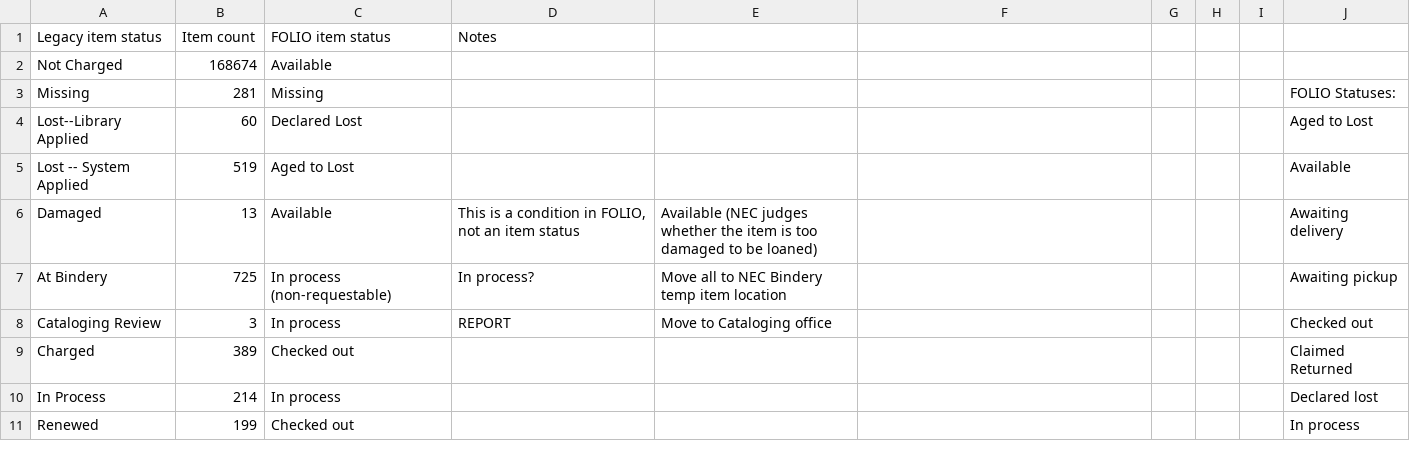
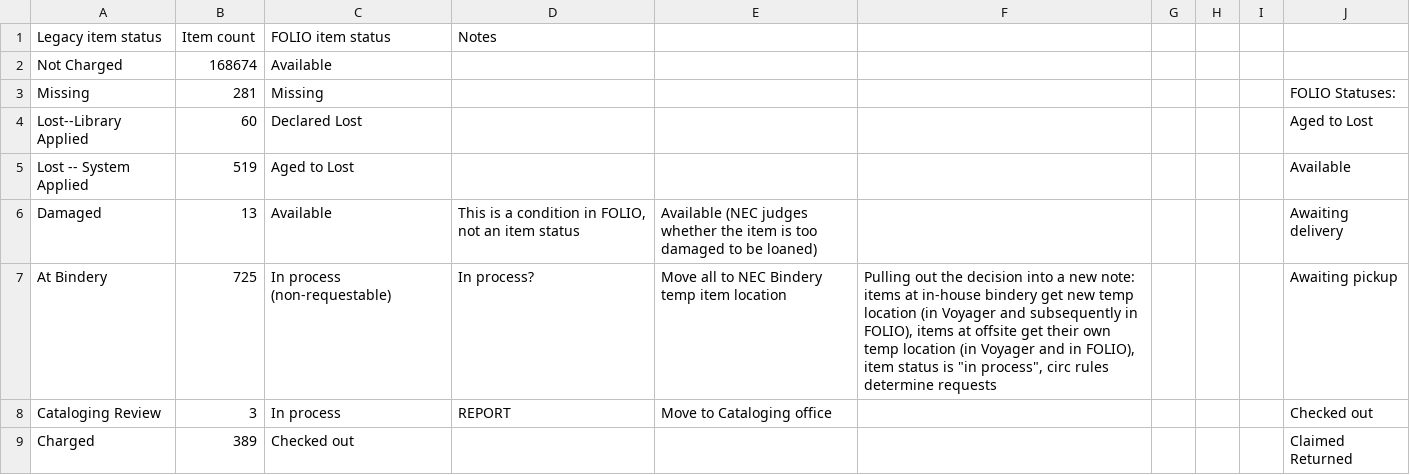
Before and after one commit to indexdata/folio-import, a TSV file: etc/nec/statuses.tsv, drawn as a sheet; only a part is shown; the shorter side is filled out with more unchanged rows.

```diff
--- a/etc/nec/statuses.tsv
+++ b/etc/nec/statuses.tsv
@@ -6,3 +6,3 @@ Lost -- System Applied	519	Aged to Lost							Available
 Damaged	13	Available	This is a condition in FOLIO, not an item status	Available (NEC judges whether the item is too damaged to be loaned)					Awaiting delivery
-At Bindery	725	In process (non-requestable)	In process?	Move all to NEC Bindery temp item location 					Awaiting pickup
+At Bindery	725	In process (non-requestable)	In process?	Move all to NEC Bindery temp item location 	Pulling out the decision into a new note: items at in-house bindery get new temp location (in Voyager and subsequently in FOLIO), items at offsite get their own temp location (in Voyager and in FOLIO), item status is "in process", circ rules determine requests				Awaiting pickup
 Cataloging Review	3	In process	REPORT	Move to Cataloging office 					Checked out
```
Also changed, not shown: etc/nec/locations.tsv, 2 other files.
